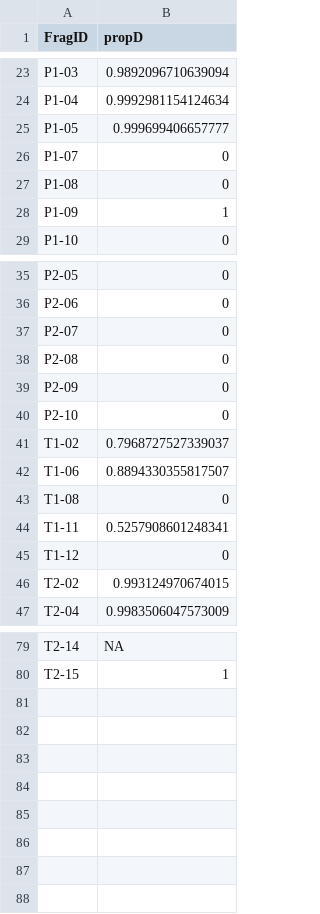
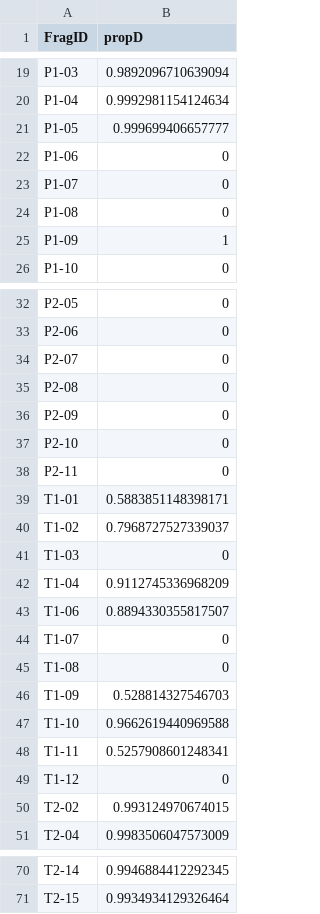
Before and after one commit to bcorbett94/Symbiont_Tradeoffs, a CSV file: Data/qPCR/proportionD.csv, drawn as a sheet; only a part is shown, gaps mark what is left out; addresses are those after the commit; the diff covers the shown part only; the diff names each change by its address in the sheet, - before the commit and + after, or states it on an @@ line.

```diff
--- a/Data/qPCR/proportionD.csv
+++ b/Data/qPCR/proportionD.csv
+row 22: P1-06 | 0
+row 38: P2-11 | 0
+row 39: T1-01 | 0.5883851148398171
+row 41: T1-03 | 0
+row 42: T1-04 | 0.9112745336968209
+row 44: T1-07 | 0
+row 46: T1-09 | 0.528814327546703
+row 47: T1-10 | 0.9662619440969588
-B70 (propD): NA
+B70 (propD): 0.9946884412292345
-B71 (propD): 1
+B71 (propD): 0.9934934129326464
```
Also changed, not shown: 3 added rows, 20 removed rows, 14 moved rows and 6 edited cells elsewhere in this file, 1 other file.
